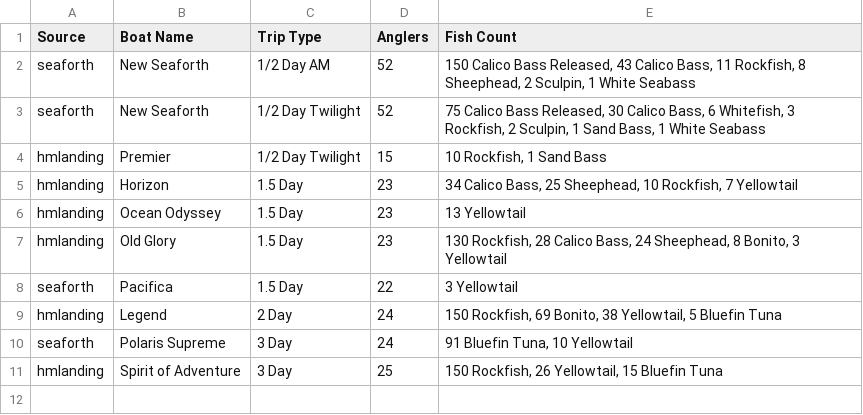
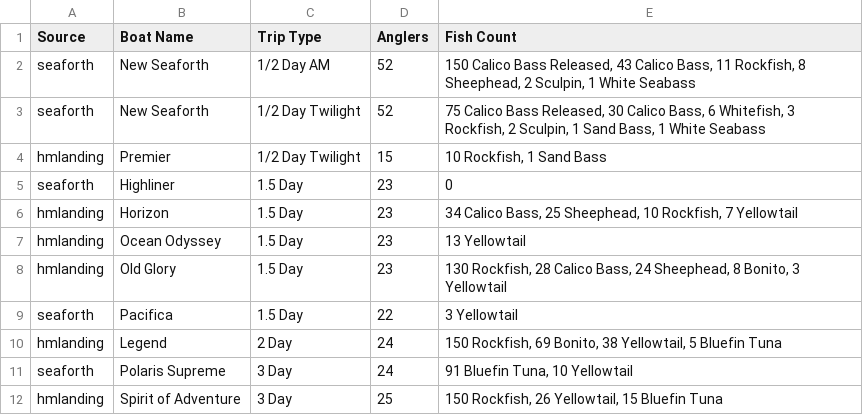
Before and after one commit to hdehaini/Fishing_Reports, a CSV file: database/sorted_fishing_reports.csv, drawn as a sheet; the diff names each change by its address in the sheet, - before the commit and + after, or states it on an @@ line.

```diff
--- a/database/sorted_fishing_reports.csv
+++ b/database/sorted_fishing_reports.csv
+row 5: seaforth | Highliner | 1.5 Day | 23 | 0
```
Also changed, not shown: database/reports_history.csv, 1 other file.
